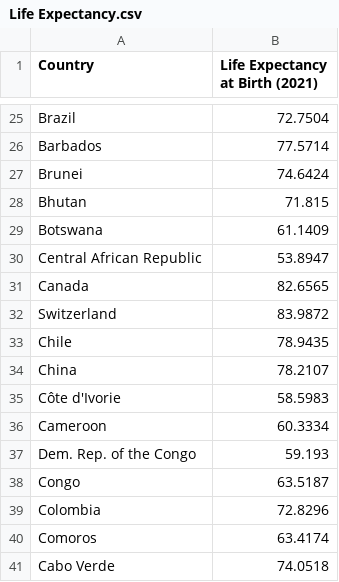
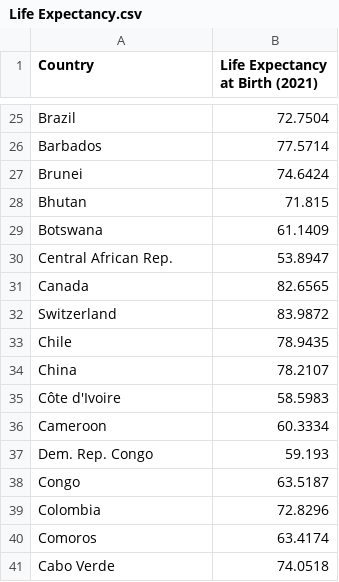
Before and after one commit to jeffinjosee/FIT3179, a CSV file: Life Expectancy.csv, drawn as a sheet; only a part is shown, gaps mark what is left out.

Commit message:
Update Life Expectancy.csv

```diff
--- a/Life Expectancy.csv
+++ b/Life Expectancy.csv
@@ -29,3 +29,3 @@ Bhutan,71.815
 Botswana,61.1409
-Central African Republic,53.8947
+Central African Rep.,53.8947
 Canada,82.6565
@@ -34,5 +34,5 @@ Chile,78.9435
 China,78.2107
-Côte d'Ivorie,58.5983
+Côte d'Ivoire,58.5983
 Cameroon,60.3334
-Dem. Rep. of the Congo,59.193
+Dem. Rep. Congo,59.193
 Congo,63.5187
```
